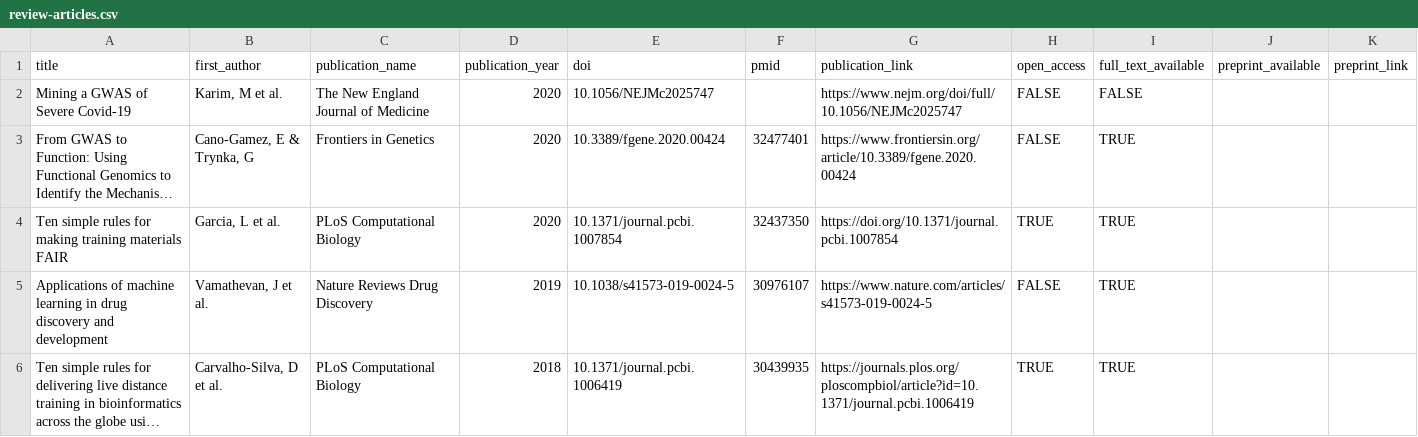
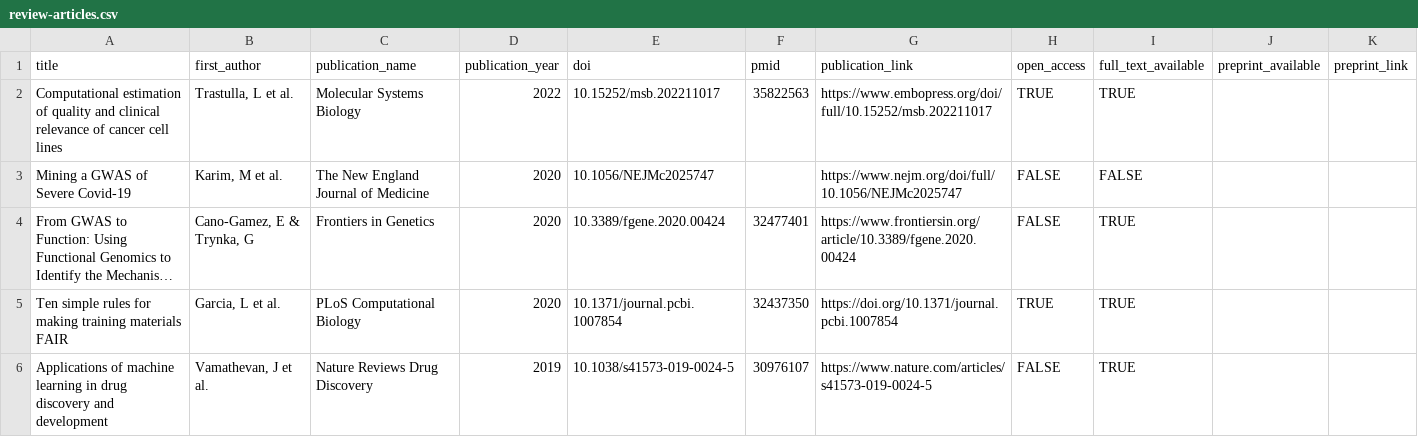
Before and after one commit to opentargets/opentargets.github.io, a CSV file: _data/review-articles.csv, drawn as a sheet; only a part is shown; the shorter side is filled out with more unchanged rows; long unchanged cells end in ….

Commit message:
Add files via upload
Added new review publication (Trastulla)

```diff
--- a/_data/review-articles.csv
+++ b/_data/review-articles.csv
@@ -1,2 +1,3 @@
 title,first_author,publication_name,publication_year,doi,pmid,publication_link,open_access,full_text_available,preprint_available,preprint_link
+Computational estimation of quality and clinical relevance of cancer cell lines,"Trastulla, L et al.",Molecular Systems Biology,2022,10.15252/msb.202211017,35822563,https://www.embopress.org/doi/full/10.15252/msb.202211017,TRUE,TRUE,,
 Mining a GWAS of Severe Covid-19,"Karim, M et al.",The New England Journal of Medicine,2020,10.1056/NEJMc2025747,,https://www.nejm.org/doi/full/10.1056/NEJMc2025747,FALSE,FALSE,,
```
